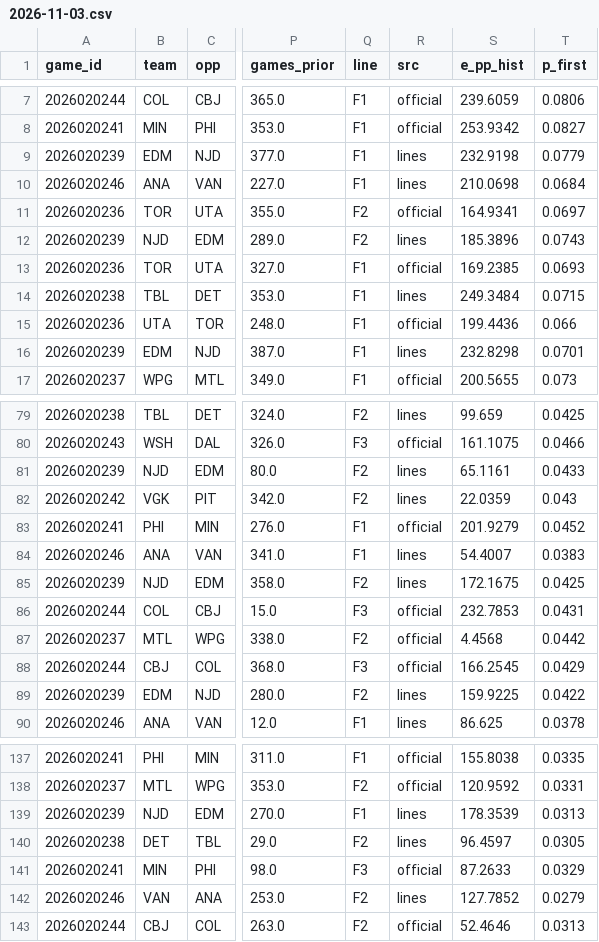
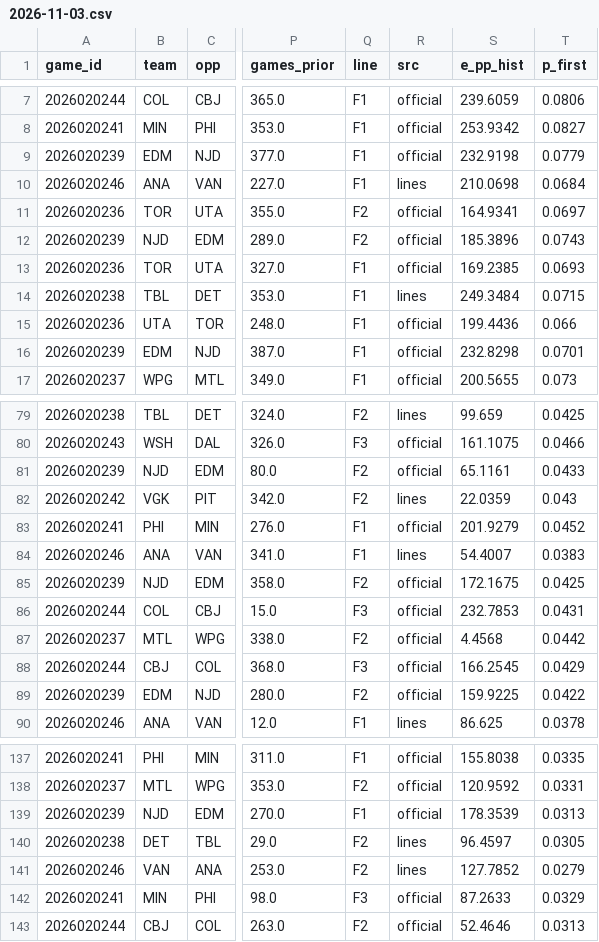
Before and after one commit to TheCanadIndian/nfl-sim-sheet, a CSV file: engine/hockey/projections/2026-11-03.csv, drawn as a sheet; only a part is shown, gaps mark what is left out; the diff covers the shown part only; the diff names each change by its address in the sheet, - before the commit and + after, or states it on an @@ line.

```diff
--- a/engine/hockey/projections/2026-11-03.csv
+++ b/engine/hockey/projections/2026-11-03.csv
-R9 (src): lines
+R9 (src): official
-R12 (src): lines
+R12 (src): official
-R16 (src): lines
+R16 (src): official
-R81 (src): lines
+R81 (src): official
-R85 (src): lines
+R85 (src): official
-R89 (src): lines
+R89 (src): official
-R139 (src): lines
+R139 (src): official
@@ row 142 moved to row 141: 2026020246 @@
```
Also changed, not shown: 2 moved rows and 29 edited cells elsewhere in this file, 12 other files.
